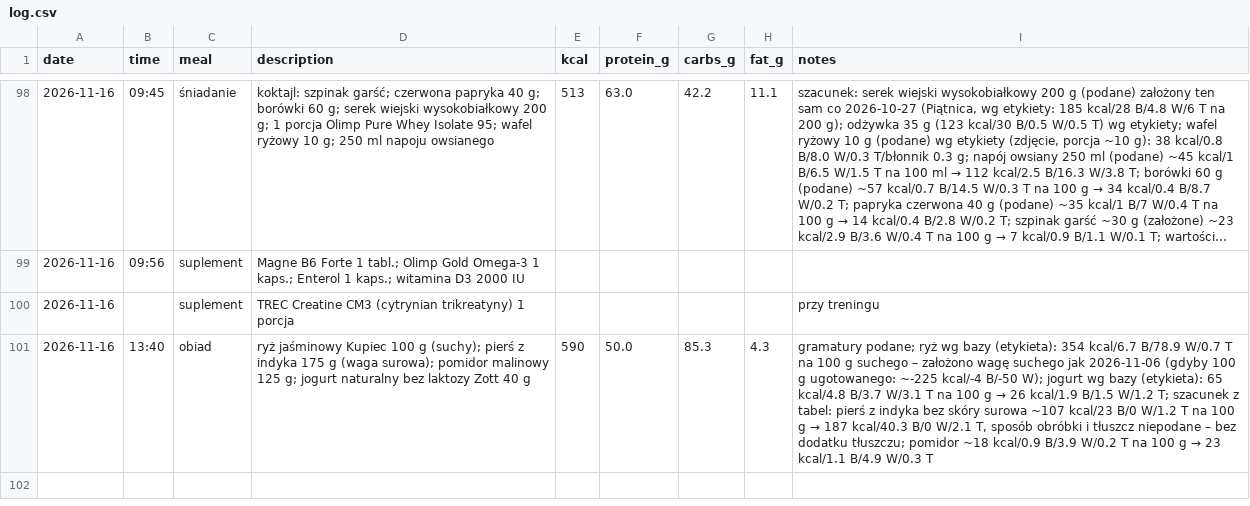
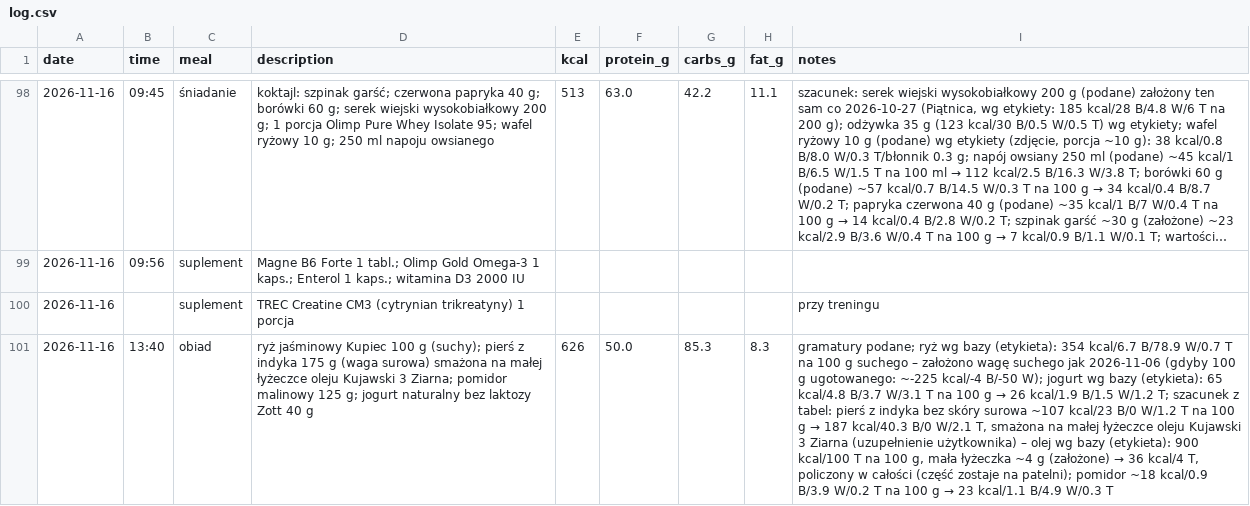
Before and after one commit to podniesm/health, a CSV file: data/nutrition/log.csv, drawn as a sheet; only a part is shown, gaps mark what is left out; long unchanged cells end in …; the diff names each change by its address in the sheet, - before the commit and + after, or states it on an @@ line.

```diff
--- a/data/nutrition/log.csv
+++ b/data/nutrition/log.csv
-D101 (description): …g (waga surowa); pomidor malinowy…
+D101 (description): …g (waga surowa) smażona na małej łyżeczce oleju Kujawski 3 Ziarna; pomidor malinowy…
-E101 (kcal): 590
+E101 (kcal): 626
-H101 (fat_g): 4.3
+H101 (fat_g): 8.3
@@ I101 (notes): …W/2.1 T, sposób obróbki i tłuszcz niepodane – bez dodatku tłuszczu; pomidor ~18… → …W/2.1 T, smażona na małej łyżeczce oleju Kujawski 3 Ziarna (uzupełnienie użytkownika) – olej wg bazy (etykieta): 900 kcal/100 T na 100 g, mała łyżeczka ~4 g (założone) → 36 kcal/4 T, policzony w całości (część zostaje na patelni); pomidor ~18… @@
```
Also changed, not shown: data/nutrition/products.csv, 1 other file.
